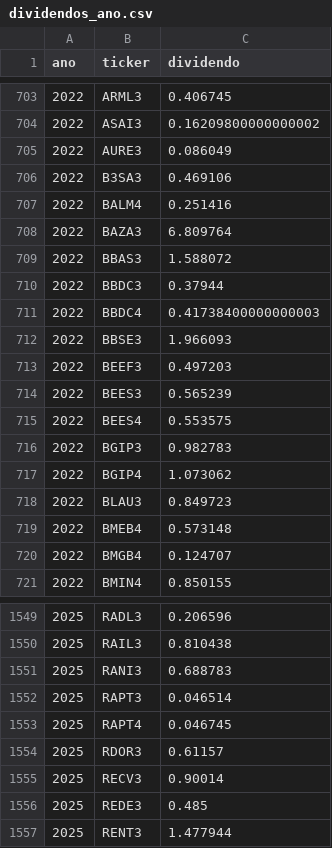
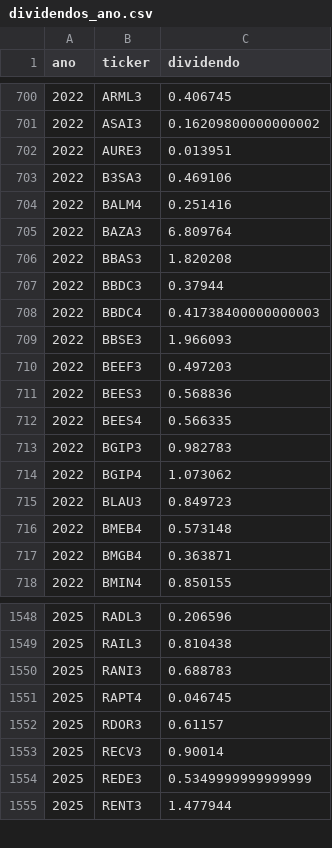
Before and after one commit to gustavolima007/Bussola-de-Valor, a CSV file: data/dividendos_ano.csv, drawn as a sheet; only a part is shown, gaps mark what is left out; the diff covers the shown part only.

```diff
--- a/data/dividendos_ano.csv
+++ b/data/dividendos_ano.csv
@@ -704,3 +701,3 @@
 2022,ASAI3,0.16209800000000002
-2022,AURE3,0.086049
+2022,AURE3,0.013951
 2022,B3SA3,0.469106
@@ -708,3 +705,3 @@
 2022,BAZA3,6.809764
-2022,BBAS3,1.588072
+2022,BBAS3,1.820208
 2022,BBDC3,0.37944
@@ -713,4 +710,4 @@
 2022,BEEF3,0.497203
-2022,BEES3,0.565239
-2022,BEES4,0.553575
+2022,BEES3,0.568836
+2022,BEES4,0.566335
 2022,BGIP3,0.982783
@@ -719,3 +716,3 @@
 2022,BMEB4,0.573148
-2022,BMGB4,0.124707
+2022,BMGB4,0.363871
 2022,BMIN4,0.850155
@@ -1551,3 +1550,2 @@
 2025,RANI3,0.688783
-2025,RAPT3,0.046514
 2025,RAPT4,0.046745
@@ -1555,3 +1553,3 @@
 2025,RECV3,0.90014
-2025,REDE3,0.485
+2025,REDE3,0.5349999999999999
 2025,RENT3,1.477944
```
Also changed, not shown: 3 added rows, 4 removed rows and 70 edited cells elsewhere in this file, data/dividend_yield.csv, data/dividendos_ano_resumo.csv, 12 other files.
